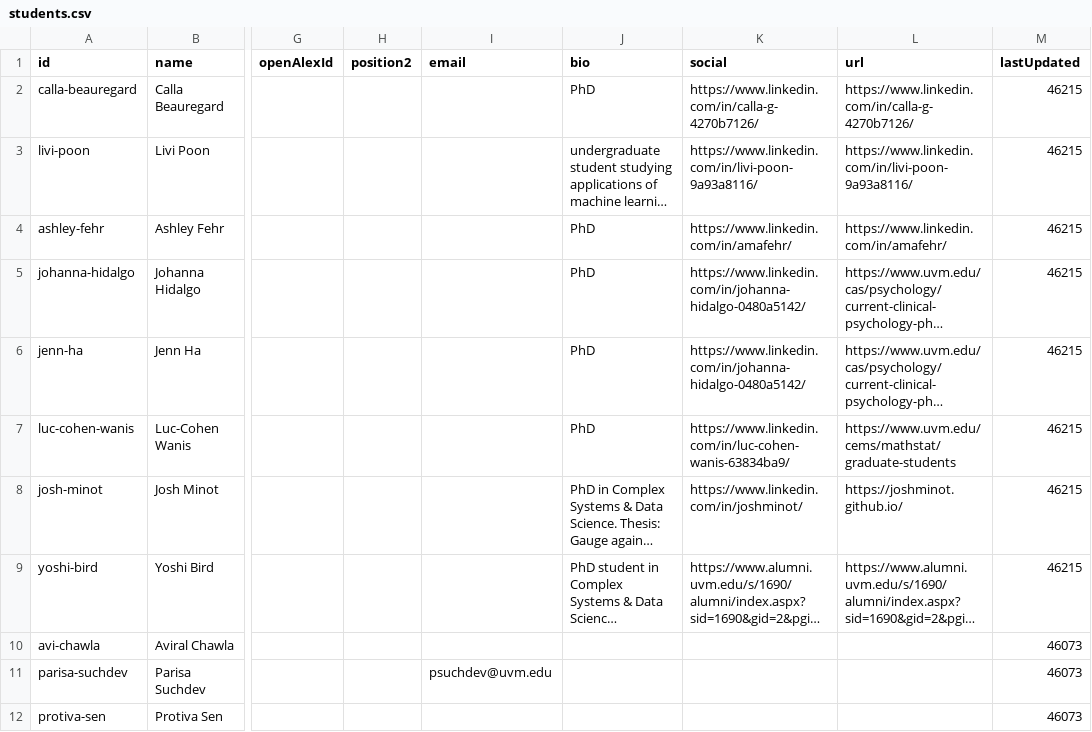
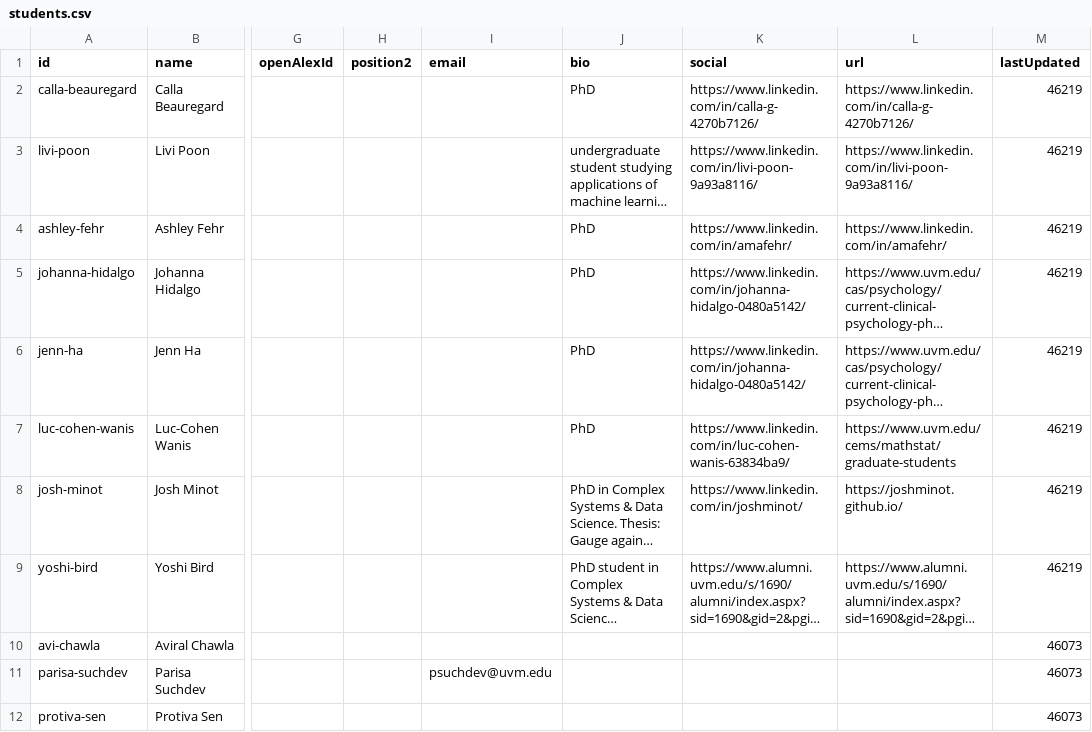
Before and after one commit to Vermont-Complex-Systems/vcsi-website, a CSV file: src/data/students.csv, drawn as a sheet; only a part is shown, gaps mark what is left out; long unchanged cells end in …; the diff names each change by its address in the sheet, - before the commit and + after, or states it on an @@ line.

```diff
--- a/src/data/students.csv
+++ b/src/data/students.csv
-M2:M9 (lastUpdated): 46215
+M2:M9 (lastUpdated): 46219
```
Also changed, not shown: 1 other file.
